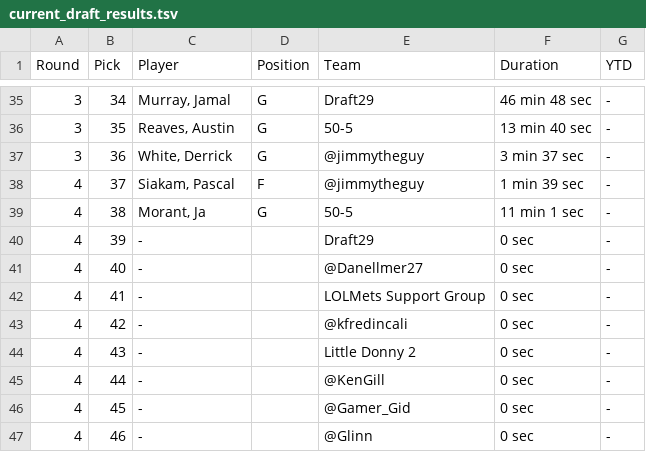
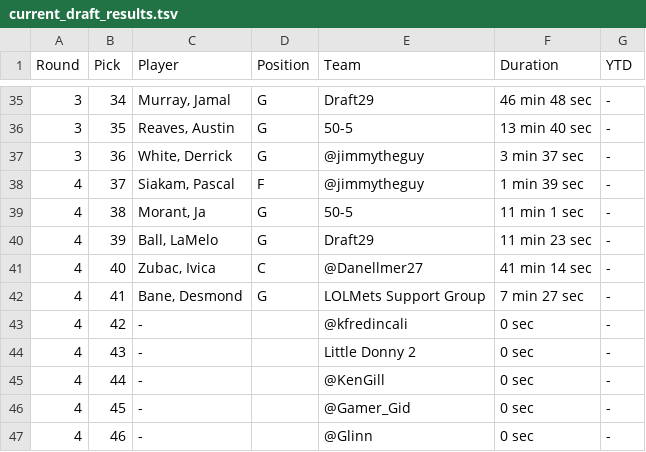
Before and after one commit to fredmoseley/fullcourt-ai, a TSV file: draft/context/current_draft_results.tsv, drawn as a sheet; only a part is shown, gaps mark what is left out.

Commit message:
Update current draft results

```diff
--- a/draft/context/current_draft_results.tsv
+++ b/draft/context/current_draft_results.tsv
@@ -39,5 +39,5 @@ Round	Pick	Player	Position	Team	Duration	YTD
 4	38	Morant, Ja	G	50-5	11 min 1 sec	-
-4	39	-		Draft29	0 sec	-
-4	40	-		@Danellmer27	0 sec	-
-4	41	-		LOLMets Support Group	0 sec	-
+4	39	Ball, LaMelo	G	Draft29	11 min 23 sec	-
+4	40	Zubac, Ivica	C	@Danellmer27	41 min 14 sec	-
+4	41	Bane, Desmond	G	LOLMets Support Group	7 min 27 sec	-
 4	42	-		@kfredincali	0 sec	-
```
